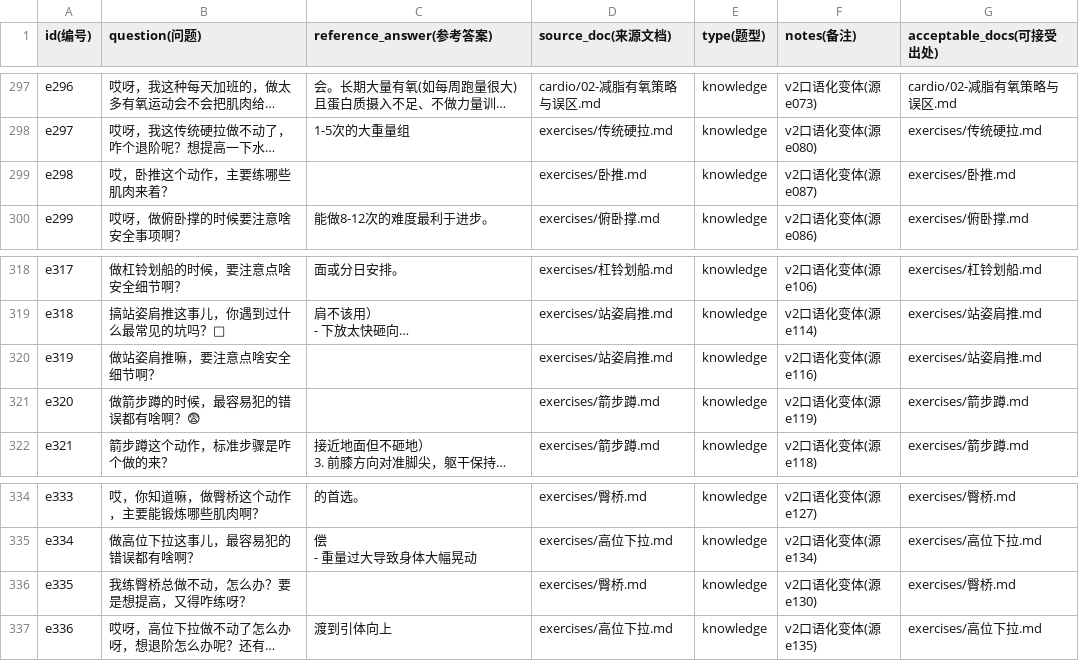
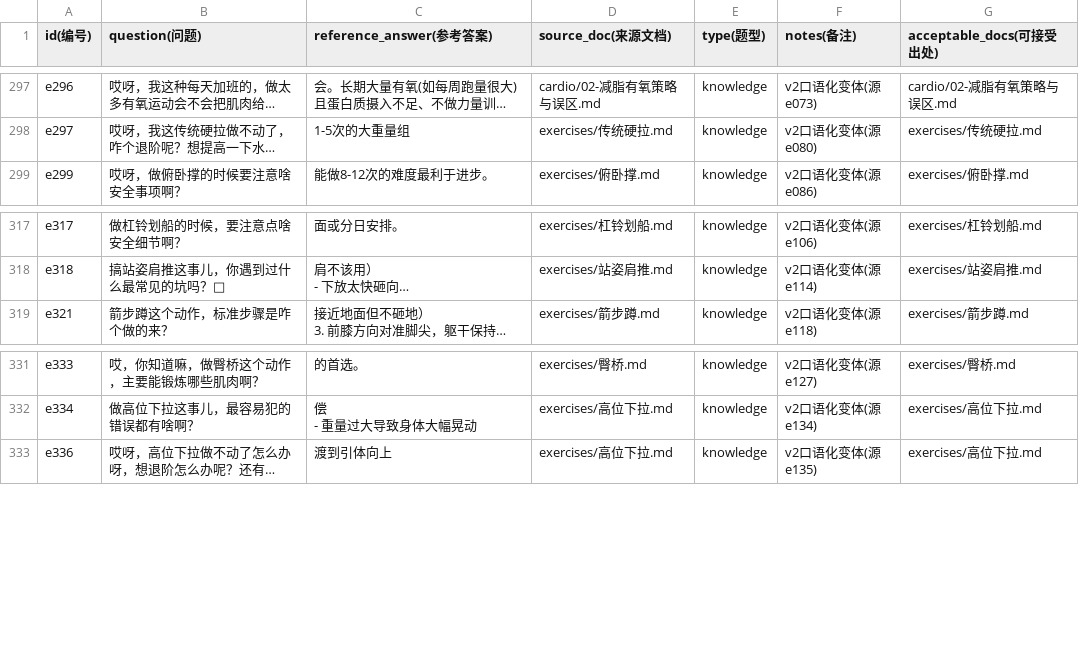
Before and after one commit to lt826/fit-pilot, a CSV file: data/eval/eval_set.csv, drawn as a sheet; only a part is shown, gaps mark what is left out; long unchanged cells end in …; the diff names each change by its address in the sheet, - before the commit and + after, or states it on an @@ line.

Commit message:
eval: 剔除4条继承自空参考答案源题的变体(判卷噪声)

```diff
--- a/data/eval/eval_set.csv
+++ b/data/eval/eval_set.csv
-row 299: e298 | 哎，卧推这个动作，主要练哪些肌肉来着？ |  | exercises/卧推.md | knowledge | v2口语化变体(源e087) | exercises/卧推.md
-row 320: e319 | 做站姿肩推嘛，要注意点啥安全细节啊？ |  | exercises/站姿肩推.md | knowledge | v2口语化变体(源e116) | exercises/站姿肩推.md
-row 321: e320 | 做箭步蹲的时候，最容易犯的错误都有啥啊？😨 |  | exercises/箭步蹲.md | knowledge | v2口语化变体(源e119) | exercises/箭步蹲.md
-row 336: e335 | 我练臀桥总做不动，怎么办？要是想提高，又得咋练呀？ |  | exercises/臀桥.md | knowledge | v2口语化变体(源e130) | exercises/臀桥.md
```
